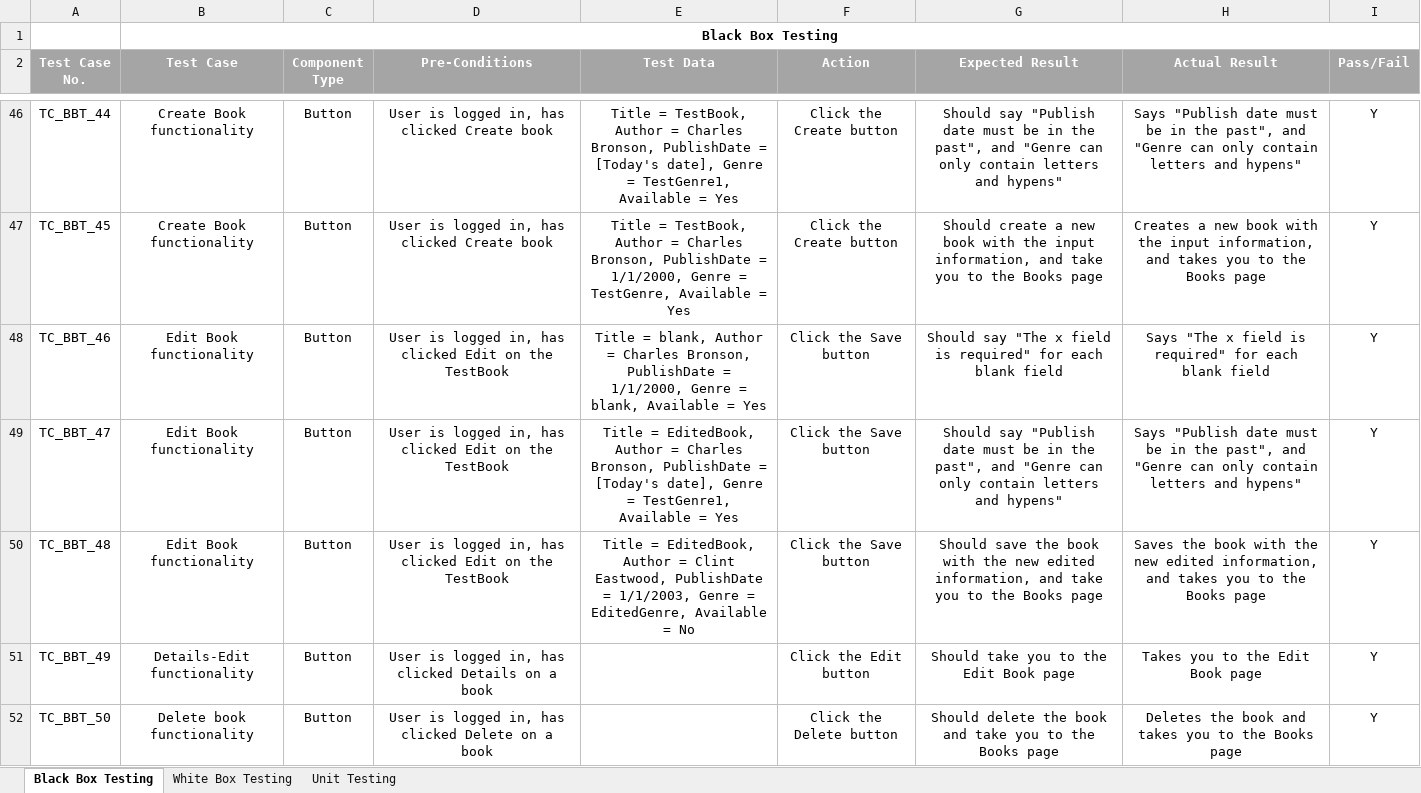
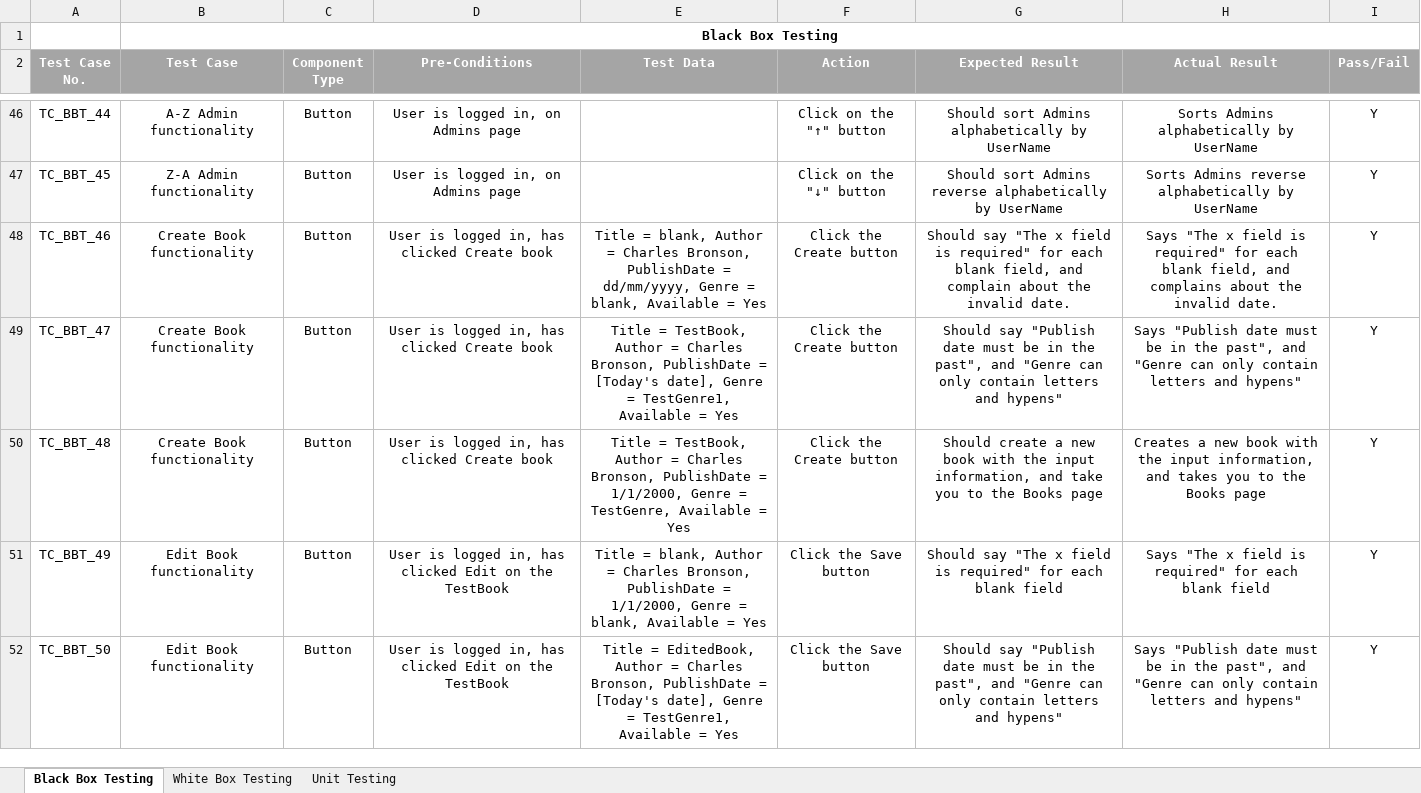
Before and after one commit to DavidSushames/LibraryApp, an Excel workbook: DAVE'S EXAMPLE TESTS.xlsx, sheet Black Box Testing, drawn as a sheet; only a part is shown, gaps mark what is left out; values as stored, in another font and other column widths than the file's, no borders; the diff covers the shown part only; the diff names each change by its address in the sheet, - before the commit and + after, or states it on an @@ line.

Commit message:
Added more Seed Books, Bug report, finished BBT

```diff
--- a/DAVE'S EXAMPLE TESTS.xlsx (sheet Black Box Testing)
+++ b/DAVE'S EXAMPLE TESTS.xlsx (sheet Black Box Testing)
-B46 (Test Case): Create Book functionality
+B46 (Test Case): A-Z Admin functionality
-D46:D47 (Pre-Conditions): User is logged in, has clicked Create book
+D46:D47 (Pre-Conditions): User is logged in, on Admins page
-E46 (Test Data): Title = TestBook, Author = Charles Bronson, PublishDate = [Today's date], Genre = TestGenre1, Available = Yes
+E46 (Test Data): (empty)
-F46 (Action): Click the Create button
+F46 (Action): Click on the "↑" button
-G46 (Expected Result): Should say "Publish date must be in the past", and "Genre can only contain letters and hypens"
+G46 (Expected Result): Should sort Admins alphabetically by UserName
-H46 (Actual Result): Says "Publish date must be in the past", and "Genre can only contain letters and hypens"
+H46 (Actual Result): Sorts Admins alphabetically by UserName
-B47 (Test Case): Create Book functionality
+B47 (Test Case): Z-A Admin functionality
-E47 (Test Data): Title = TestBook, Author = Charles Bronson, PublishDate = 1/1/2000, Genre = TestGenre, Available = Yes
+E47 (Test Data): (empty)
-F47 (Action): Click the Create button
+F47 (Action): Click on the "↓" button
-G47 (Expected Result): Should create a new book with the input information, and take you to the Books page
+G47 (Expected Result): Should sort Admins reverse alphabetically by UserName
-H47 (Actual Result): Creates a new book with the input information, and takes you to the Books page
+H47 (Actual Result): Sorts Admins reverse alphabetically by UserName
-B48:B50 (Test Case): Edit Book functionality
+B48:B50 (Test Case): Create Book functionality
-D48:D50 (Pre-Conditions): …has clicked Edit on the TestBook
+D48:D50 (Pre-Conditions): …has clicked Create book
-E48 (Test Data): …PublishDate = 1/1/2000, Genre =…
+E48 (Test Data): …PublishDate = dd/mm/yyyy, Genre =…
-F48:F50 (Action): Click the Save button
+F48:F50 (Action): Click the Create button
-G48 (Expected Result): …each blank field
+G48 (Expected Result): …each blank field, and complain about the invalid date.
-H48 (Actual Result): …each blank field
+H48 (Actual Result): …each blank field, and complains about the invalid date.
-E49 (Test Data): Title = EditedBook, Author =…
+E49 (Test Data): Title = TestBook, Author =…
-E50 (Test Data): Title = EditedBook, Author = Clint Eastwood, PublishDate = 1/1/2003, Genre = EditedGenre, Available = No
+E50 (Test Data): Title = TestBook, Author = Charles Bronson, PublishDate = 1/1/2000, Genre = TestGenre, Available = Yes
-G50 (Expected Result): Should save the book with the new edited information, and…
+G50 (Expected Result): Should create a new book with the input information, and…
-H50 (Actual Result): Saves the book with the new edited information, and…
+H50 (Actual Result): Creates a new book with the input information, and…
-B51 (Test Case): Details-Edit functionality
+B51 (Test Case): Edit Book functionality
-D51 (Pre-Conditions): …has clicked Details on a book
+D51 (Pre-Conditions): …has clicked Edit on the TestBook
-E51 (Test Data): (empty)
+E51 (Test Data): Title = blank, Author = Charles Bronson, PublishDate = 1/1/2000, Genre = blank, Available = Yes
-F51 (Action): Click the Edit button
+F51 (Action): Click the Save button
-G51 (Expected Result): Should take you to the Edit Book page
+G51 (Expected Result): Should say "The x field is required" for each blank field
-H51 (Actual Result): Takes you to the Edit Book page
+H51 (Actual Result): Says "The x field is required" for each blank field
-B52 (Test Case): Delete book functionality
+B52 (Test Case): Edit Book functionality
-D52 (Pre-Conditions): …has clicked Delete on a book
+D52 (Pre-Conditions): …has clicked Edit on the TestBook
-E52 (Test Data): (empty)
+E52 (Test Data): Title = EditedBook, Author = Charles Bronson, PublishDate = [Today's date], Genre = TestGenre1, Available = Yes
-F52 (Action): Click the Delete button
+F52 (Action): Click the Save button
-G52 (Expected Result): Should delete the book and take you to the Books page
+G52 (Expected Result): Should say "Publish date must be in the past", and "Genre can only contain letters and hypens"
-H52 (Actual Result): Deletes the book and takes you to the Books page
+H52 (Actual Result): Says "Publish date must be in the past", and "Genre can only contain letters and hypens"
```
Also changed, not shown: 156 edited cells elsewhere in this sheet, sheet White Box Testing, Bug Report.xlsx, 14 other files.
